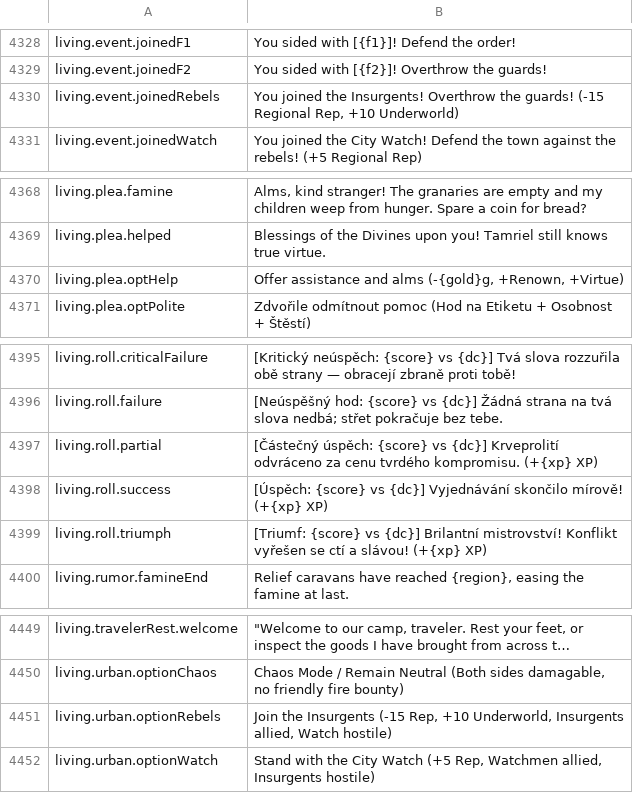
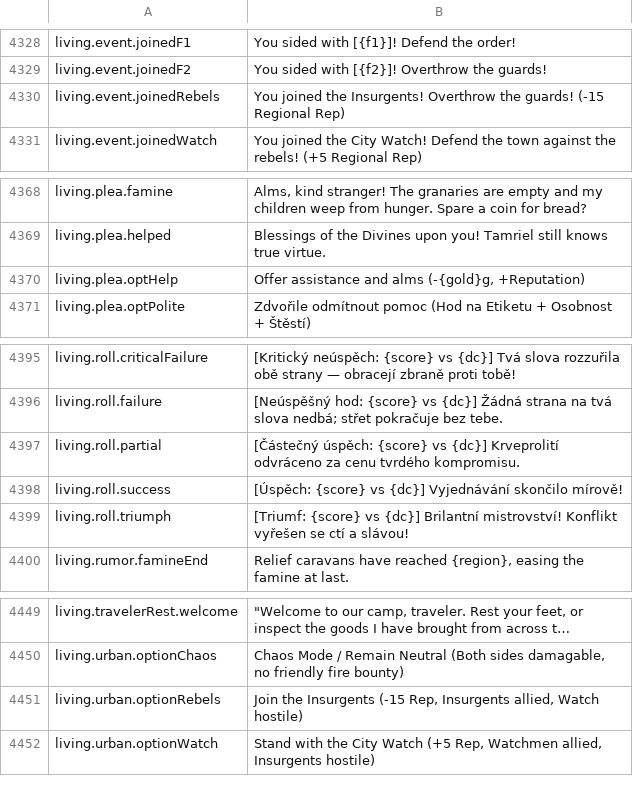
Before and after one commit to Chuz13/daggerfall-forever, a CSV file: locales/cs/Port_Strings.csv, drawn as a sheet; only a part is shown, gaps mark what is left out; long unchanged cells end in …; the diff names each change by its address in the sheet, - before the commit and + after, or states it on an @@ line.

```diff
--- a/locales/cs/Port_Strings.csv
+++ b/locales/cs/Port_Strings.csv
-B4330: …(-15 Regional Rep, +10 Underworld)
+B4330: …(-15 Regional Rep)
-B4370: …alms (-{gold}g, +Renown, +Virtue)
+B4370: …alms (-{gold}g, +Reputation)
-B4397: …tvrdého kompromisu. (+{xp} XP)
+B4397: …tvrdého kompromisu.
-B4398: …skončilo mírově! (+{xp} XP)
+B4398: …skončilo mírově!
-B4399: …a slávou! (+{xp} XP)
+B4399: …a slávou!
-B4451: …(-15 Rep, +10 Underworld, Insurgents allied,…
+B4451: …(-15 Rep, Insurgents allied,…
```
Also changed, not shown: locales/bg/Port_Strings.csv, locales/da/Port_Strings.csv, 26 other files.
